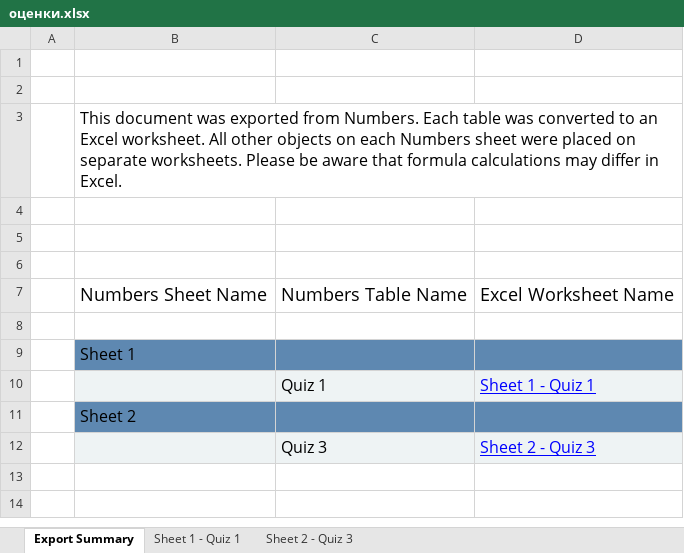
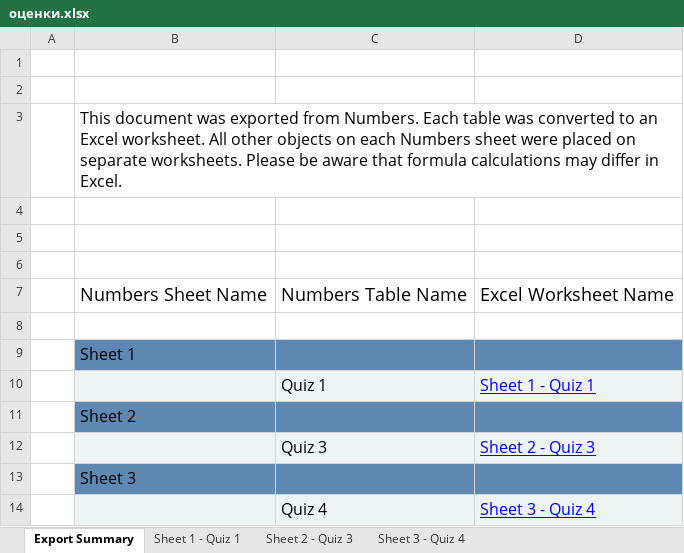
Before and after one commit to MelLain/hse-nlp, an Excel workbook: оценки.xlsx, sheet Export Summary, drawn as a sheet; values as stored, in another font and other column widths than the file's, no borders; the diff names each change by its address in the sheet, - before the commit and + after, or states it on an @@ line.

Commit message:
add quiz04

```diff
--- a/оценки.xlsx (sheet Export Summary)
+++ b/оценки.xlsx (sheet Export Summary)
+sheet tab: Sheet 3 - Quiz 4
+row 13:  | Sheet 3
+row 14:  |  | Quiz 4 | Sheet 3 - Quiz 4
```
Also changed, not shown: sheet Sheet 2 - Quiz 3, 2 other files.
